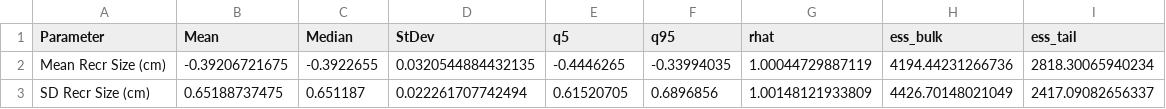
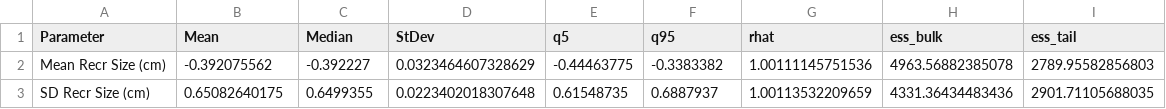
Before and after one commit to danfosterfire/pila2021, a CSV file: 04-communication/tables/usgs/summary_r.csv, drawn as a sheet.

```diff
--- a/04-communication/tables/usgs/summary_r.csv
+++ b/04-communication/tables/usgs/summary_r.csv
@@ -1,3 +1,3 @@
 "Parameter","Mean","Median","StDev","q5","q95","rhat","ess_bulk","ess_tail"
-"Mean Recr Size (cm)",-0.39206721675,-0.3922655,0.0320544884432135,-0.4446265,-0.33994035,1.00044729887119,4194.44231266736,2818.30065940234
-"SD Recr Size (cm)",0.65188737475,0.651187,0.022261707742494,0.61520705,0.6896856,1.00148121933809,4426.70148021049,2417.09082656337
+"Mean Recr Size (cm)",-0.392075562,-0.392227,0.0323464607328629,-0.44463775,-0.3383382,1.00111145751536,4963.56882385078,2789.95582856803
+"SD Recr Size (cm)",0.65082640175,0.6499355,0.0223402018307648,0.61548735,0.6887937,1.00113532209659,4331.36434483436,2901.71105688035
```
Also changed, not shown: 04-communication/tables/usgs/summary_f.csv, 04-communication/tables/usgs/summary_g.csv, 20 other files.
